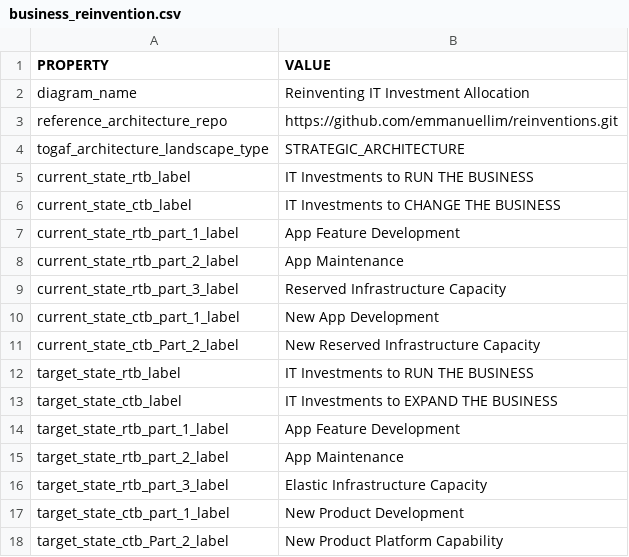
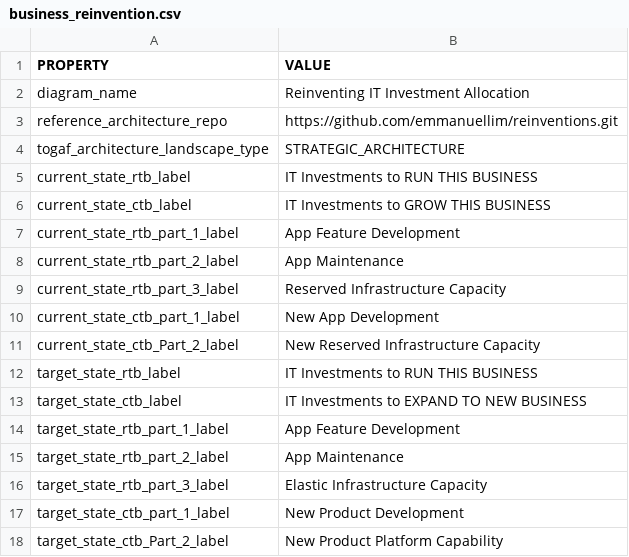
Before and after one commit to emmanuellim/reinventions, a CSV file: foundational/diagram_data/business_reinvention.csv, drawn as a sheet.

Commit message:
Differentiate GROW THIS BUSINESS from GROW TO NEW BUSINESS

```diff
--- a/foundational/diagram_data/business_reinvention.csv
+++ b/foundational/diagram_data/business_reinvention.csv
@@ -4,4 +4,4 @@ reference_architecture_repo,https://github.com/emmanuellim/reinventions.git
 togaf_architecture_landscape_type,STRATEGIC_ARCHITECTURE
-current_state_rtb_label,IT Investments to RUN THE BUSINESS
-current_state_ctb_label,IT Investments to CHANGE THE BUSINESS
+current_state_rtb_label,IT Investments to RUN THIS BUSINESS
+current_state_ctb_label,IT Investments to GROW THIS BUSINESS
 current_state_rtb_part_1_label,App Feature Development
@@ -11,4 +11,4 @@ current_state_ctb_part_1_label,New App Development
 current_state_ctb_Part_2_label,New Reserved Infrastructure Capacity
-target_state_rtb_label,IT Investments to RUN THE BUSINESS
-target_state_ctb_label,IT Investments to EXPAND THE BUSINESS
+target_state_rtb_label,IT Investments to RUN THIS BUSINESS
+target_state_ctb_label,IT Investments to EXPAND TO NEW BUSINESS
 target_state_rtb_part_1_label,App Feature Development
```
